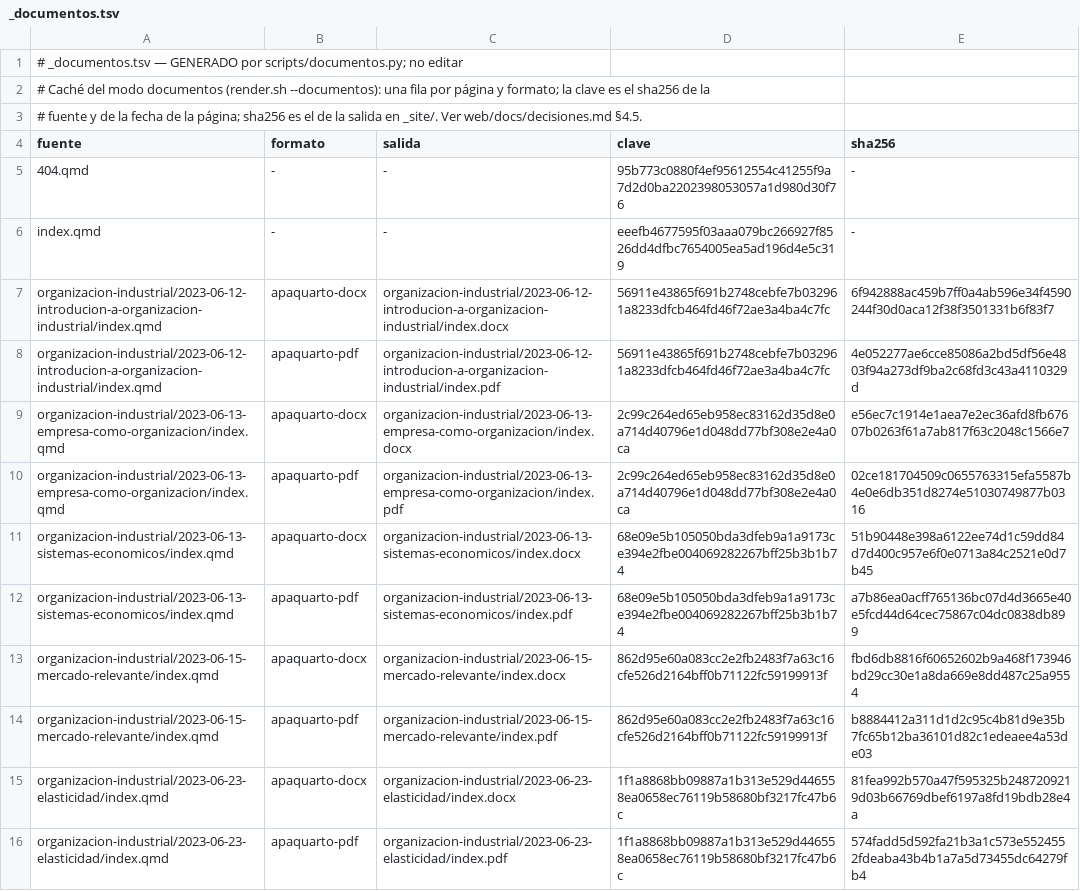
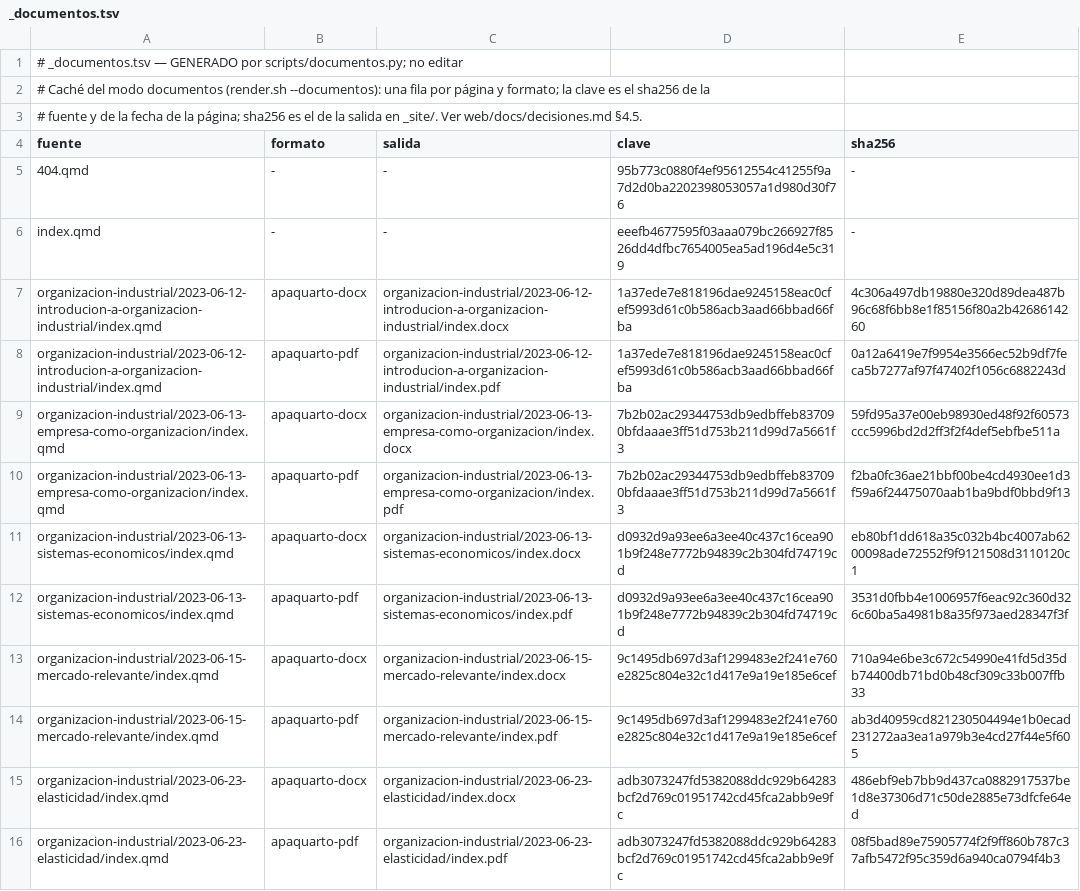
Before and after one commit to achalmed/optimums, a TSV file: _documentos.tsv, drawn as a sheet.

```diff
--- a/_documentos.tsv
+++ b/_documentos.tsv
@@ -6,11 +6,11 @@ fuente	formato	salida	clave	sha256
 index.qmd	-	-	eeefb4677595f03aaa079bc266927f8526dd4dfbc7654005ea5ad196d4e5c319	-
-organizacion-industrial/2023-06-12-introducion-a-organizacion-industrial/index.qmd	apaquarto-docx	organizacion-industrial/2023-06-12-introducion-a-organizacion-industrial/index.docx	56911e43865f691b2748cebfe7b032961a8233dfcb464fd46f72ae3a4ba4c7fc	6f942888ac459b7ff0a4ab596e34f4590244f30d0aca12f38f3501331b6f83f7
-organizacion-industrial/2023-06-12-introducion-a-organizacion-industrial/index.qmd	apaquarto-pdf	organizacion-industrial/2023-06-12-introducion-a-organizacion-industrial/index.pdf	56911e43865f691b2748cebfe7b032961a8233dfcb464fd46f72ae3a4ba4c7fc	4e052277ae6cce85086a2bd5df56e4803f94a273df9ba2c68fd3c43a4110329d
-organizacion-industrial/2023-06-13-empresa-como-organizacion/index.qmd	apaquarto-docx	organizacion-industrial/2023-06-13-empresa-como-organizacion/index.docx	2c99c264ed65eb958ec83162d35d8e0a714d40796e1d048dd77bf308e2e4a0ca	e56ec7c1914e1aea7e2ec36afd8fb67607b0263f61a7ab817f63c2048c1566e7
-organizacion-industrial/2023-06-13-empresa-como-organizacion/index.qmd	apaquarto-pdf	organizacion-industrial/2023-06-13-empresa-como-organizacion/index.pdf	2c99c264ed65eb958ec83162d35d8e0a714d40796e1d048dd77bf308e2e4a0ca	02ce181704509c0655763315efa5587b4e0e6db351d8274e51030749877b0316
-organizacion-industrial/2023-06-13-sistemas-economicos/index.qmd	apaquarto-docx	organizacion-industrial/2023-06-13-sistemas-economicos/index.docx	68e09e5b105050bda3dfeb9a1a9173ce394e2fbe004069282267bff25b3b1b74	51b90448e398a6122ee74d1c59dd84d7d400c957e6f0e0713a84c2521e0d7b45
-organizacion-industrial/2023-06-13-sistemas-economicos/index.qmd	apaquarto-pdf	organizacion-industrial/2023-06-13-sistemas-economicos/index.pdf	68e09e5b105050bda3dfeb9a1a9173ce394e2fbe004069282267bff25b3b1b74	a7b86ea0acff765136bc07d4d3665e40e5fcd44d64cec75867c04dc0838db899
-organizacion-industrial/2023-06-15-mercado-relevante/index.qmd	apaquarto-docx	organizacion-industrial/2023-06-15-mercado-relevante/index.docx	862d95e60a083cc2e2fb2483f7a63c16cfe526d2164bff0b71122fc59199913f	fbd6db8816f60652602b9a468f173946bd29cc30e1a8da669e8dd487c25a9554
-organizacion-industrial/2023-06-15-mercado-relevante/index.qmd	apaquarto-pdf	organizacion-industrial/2023-06-15-mercado-relevante/index.pdf	862d95e60a083cc2e2fb2483f7a63c16cfe526d2164bff0b71122fc59199913f	b8884412a311d1d2c95c4b81d9e35b7fc65b12ba36101d82c1edeaee4a53de03
-organizacion-industrial/2023-06-23-elasticidad/index.qmd	apaquarto-docx	organizacion-industrial/2023-06-23-elasticidad/index.docx	1f1a8868bb09887a1b313e529d446558ea0658ec76119b58680bf3217fc47b6c	81fea992b570a47f595325b2487209219d03b66769dbef6197a8fd19bdb28e4a
-organizacion-industrial/2023-06-23-elasticidad/index.qmd	apaquarto-pdf	organizacion-industrial/2023-06-23-elasticidad/index.pdf	1f1a8868bb09887a1b313e529d446558ea0658ec76119b58680bf3217fc47b6c	574fadd5d592fa21b3a1c573e5524552fdeaba43b4b1a7a5d73455dc64279fb4
+organizacion-industrial/2023-06-12-introducion-a-organizacion-industrial/index.qmd	apaquarto-docx	organizacion-industrial/2023-06-12-introducion-a-organizacion-industrial/index.docx	1a37ede7e818196dae9245158eac0cfef5993d61c0b586acb3aad66bbad66fba	4c306a497db19880e320d89dea487b96c68f6bb8e1f85156f80a2b4268614260
+organizacion-industrial/2023-06-12-introducion-a-organizacion-industrial/index.qmd	apaquarto-pdf	organizacion-industrial/2023-06-12-introducion-a-organizacion-industrial/index.pdf	1a37ede7e818196dae9245158eac0cfef5993d61c0b586acb3aad66bbad66fba	0a12a6419e7f9954e3566ec52b9df7feca5b7277af97f47402f1056c6882243d
+organizacion-industrial/2023-06-13-empresa-como-organizacion/index.qmd	apaquarto-docx	organizacion-industrial/2023-06-13-empresa-como-organizacion/index.docx	7b2b02ac29344753db9edbffeb837090bfdaaae3ff51d753b211d99d7a5661f3	59fd95a37e00eb98930ed48f92f60573ccc5996bd2d2ff3f2f4def5ebfbe511a
+organizacion-industrial/2023-06-13-empresa-como-organizacion/index.qmd	apaquarto-pdf	organizacion-industrial/2023-06-13-empresa-como-organizacion/index.pdf	7b2b02ac29344753db9edbffeb837090bfdaaae3ff51d753b211d99d7a5661f3	f2ba0fc36ae21bbf00be4cd4930ee1d3f59a6f24475070aab1ba9bdf0bbd9f13
+organizacion-industrial/2023-06-13-sistemas-economicos/index.qmd	apaquarto-docx	organizacion-industrial/2023-06-13-sistemas-economicos/index.docx	d0932d9a93ee6a3ee40c437c16cea901b9f248e7772b94839c2b304fd74719cd	eb80bf1dd618a35c032b4bc4007ab6200098ade72552f9f9121508d3110120c1
+organizacion-industrial/2023-06-13-sistemas-economicos/index.qmd	apaquarto-pdf	organizacion-industrial/2023-06-13-sistemas-economicos/index.pdf	d0932d9a93ee6a3ee40c437c16cea901b9f248e7772b94839c2b304fd74719cd	3531d0fbb4e1006957f6eac92c360d326c60ba5a4981b8a35f973aed28347f3f
+organizacion-industrial/2023-06-15-mercado-relevante/index.qmd	apaquarto-docx	organizacion-industrial/2023-06-15-mercado-relevante/index.docx	9c1495db697d3af1299483e2f241e760e2825c804e32c1d417e9a19e185e6cef	710a94e6be3c672c54990e41fd5d35db74400db71bd0b48cf309c33b007ffb33
+organizacion-industrial/2023-06-15-mercado-relevante/index.qmd	apaquarto-pdf	organizacion-industrial/2023-06-15-mercado-relevante/index.pdf	9c1495db697d3af1299483e2f241e760e2825c804e32c1d417e9a19e185e6cef	ab3d40959cd821230504494e1b0ecad231272aa3ea1a979b3e4cd27f44e5f605
+organizacion-industrial/2023-06-23-elasticidad/index.qmd	apaquarto-docx	organizacion-industrial/2023-06-23-elasticidad/index.docx	adb3073247fd5382088ddc929b64283bcf2d769c01951742cd45fca2abb9e9fc	486ebf9eb7bb9d437ca0882917537be1d8e37306d71c50de2885e73dfcfe64ed
+organizacion-industrial/2023-06-23-elasticidad/index.qmd	apaquarto-pdf	organizacion-industrial/2023-06-23-elasticidad/index.pdf	adb3073247fd5382088ddc929b64283bcf2d769c01951742cd45fca2abb9e9fc	08f5bad89e75905774f2f9ff860b787c37afb5472f95c359d6a940ca0794f4b3
```
Also changed, not shown: 46 other files.
